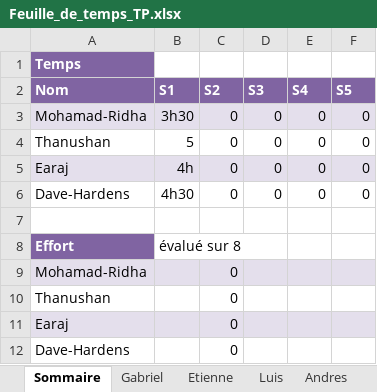
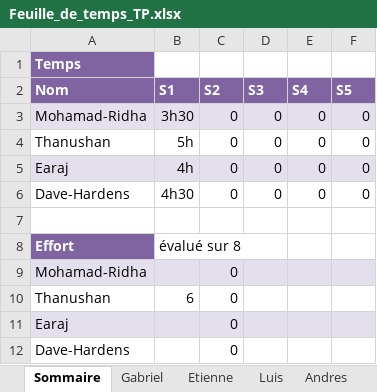
Before and after one commit to earaj/Tech2buy-webapp, an Excel workbook: Documents/Feuille_de_temps_TP.xlsx, sheet Sommaire, drawn as a sheet; values as stored, in another font and other column widths than the file's, no borders; the diff names each change by its address in the sheet, - before the commit and + after, or states it on an @@ line.

Commit message:
Information met sur document excel

```diff
--- a/Documents/Feuille_de_temps_TP.xlsx (sheet Sommaire)
+++ b/Documents/Feuille_de_temps_TP.xlsx (sheet Sommaire)
-B4 (S1): 5
+B4 (S1): 5h
-B10 (S1): (empty)
+B10 (S1): 6
```
